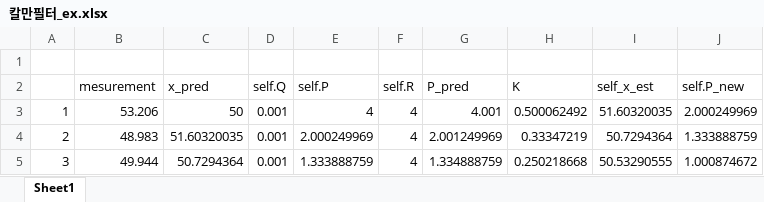
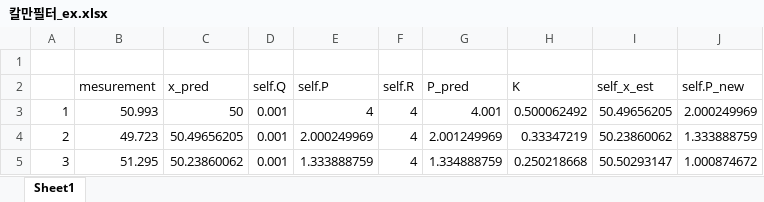
Before and after one commit to choiwinner/Kalman_Filter, an Excel workbook: 칼만필터_ex.xlsx, sheet Sheet1, drawn as a sheet; values as stored, in another font and other column widths than the file's, no borders; the diff names each change by its address in the sheet, - before the commit and + after, or states it on an @@ line.

Commit message:
:feet 칼만필터 seed값 고정 update

```diff
--- a/칼만필터_ex.xlsx (sheet Sheet1)
+++ b/칼만필터_ex.xlsx (sheet Sheet1)
-B3 (mesurement): 53.206
+B3 (mesurement): 50.993
-I3 (self_x_est): 51.60320035
+I3 (self_x_est): 50.49656205
-B4 (mesurement): 48.983
+B4 (mesurement): 49.723
-C4 (x_pred): 51.60320035
+C4 (x_pred): 50.49656205
-I4 (self_x_est): 50.7294364
+I4 (self_x_est): 50.23860062
-B5 (mesurement): 49.944
+B5 (mesurement): 51.295
-C5 (x_pred): 50.7294364
+C5 (x_pred): 50.23860062
-I5 (self_x_est): 50.53290555
+I5 (self_x_est): 50.50293147
```
Also changed, not shown: 1 other file.
